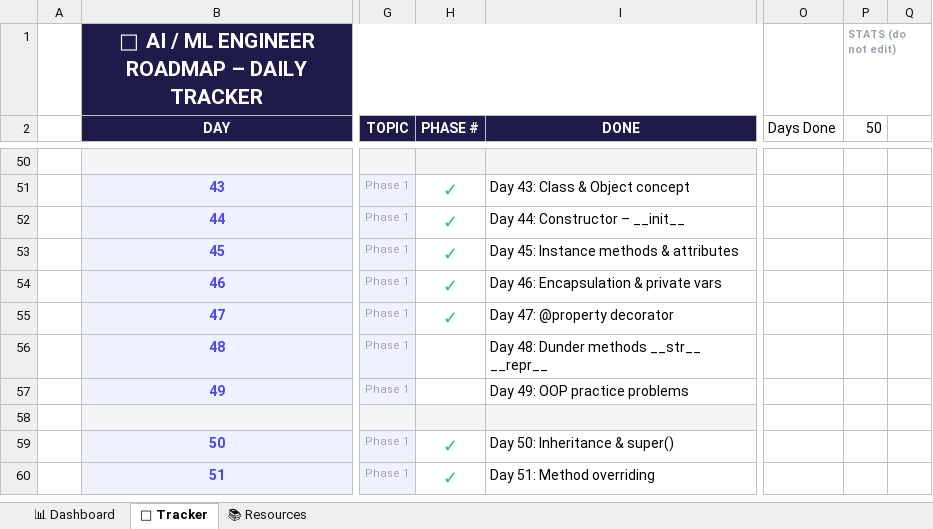
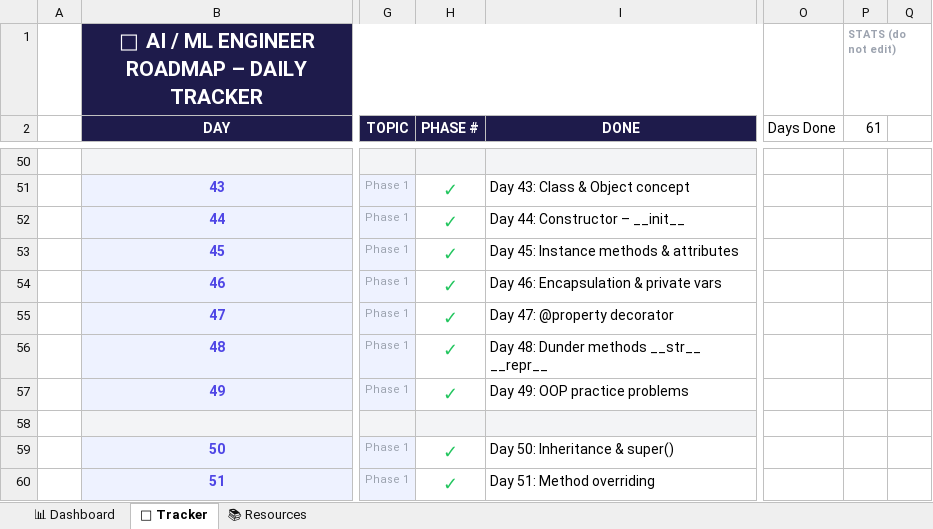
Before and after one commit to Het2208/AI-ML, an Excel workbook: AI_ML_Daily_Tracker.xlsx, sheet 📅 Tracker, drawn as a sheet; only a part is shown, gaps mark what is left out; values as stored, in another font and other column widths than the file's, no borders; conditional formats not drawn; the diff covers the shown part only; the diff names each change by its address in the sheet, - before the commit and + after, or states it on an @@ line.

```diff
--- a/AI_ML_Daily_Tracker.xlsx (sheet 📅 Tracker)
+++ b/AI_ML_Daily_Tracker.xlsx (sheet 📅 Tracker)
-P2: 50
+P2: 61
-H56:H57 (PHASE #): (empty)
+H56:H57 (PHASE #): ✓
```
Also changed, not shown: 13 edited cells elsewhere in this sheet, sheet 📊 Dashboard, 6 other files.
